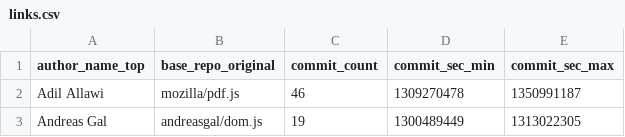
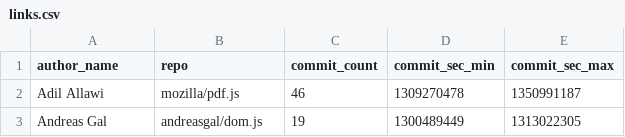
Before and after one commit to nbremer/ORCA, a CSV file: dataviz-1/data/pdfjs/links.csv, drawn as a sheet; only a part is shown.

```diff
--- a/dataviz-1/data/pdfjs/links.csv
+++ b/dataviz-1/data/pdfjs/links.csv
@@ -1,2 +1,2 @@
-"author_name_top","base_repo_original","commit_count","commit_sec_min","commit_sec_max"
+"author_name","repo","commit_count","commit_sec_min","commit_sec_max"
 "Adil Allawi","mozilla/pdf.js",46,1309270478,1350991187
```
Also changed, not shown: dataviz-1/data/pdfjs/remaining_contributors.csv, dataviz-1/data/pdfjs/repositories.csv, 7 other files.
